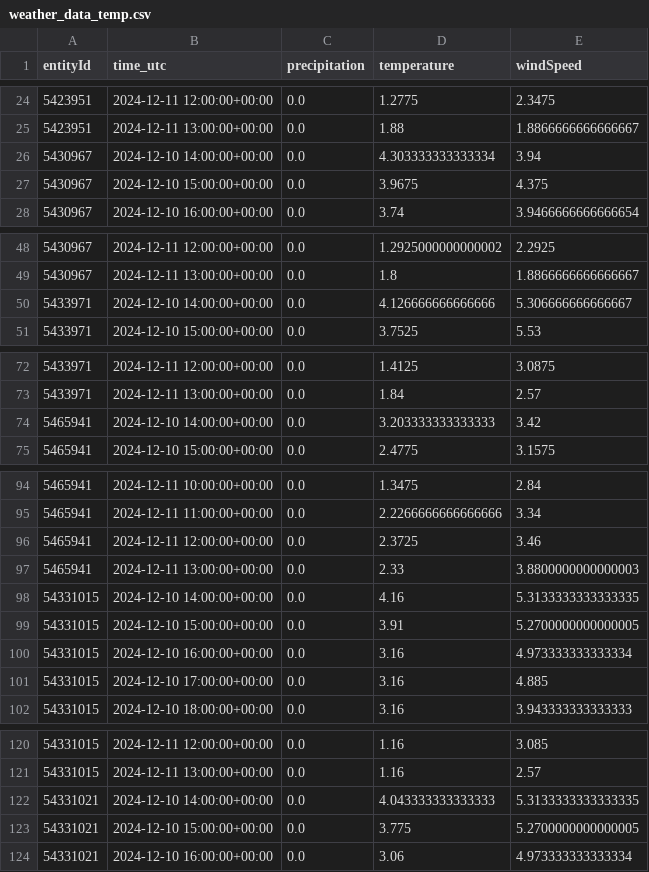
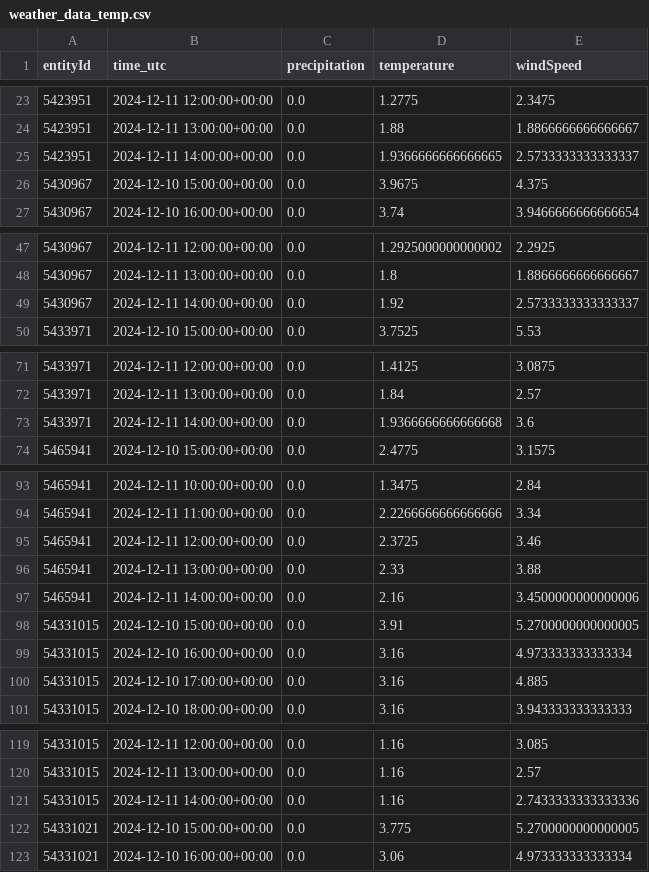
Before and after one commit to Claas99/sprottenflotte_pred_tool, a CSV file: data/weather_data_temp.csv, drawn as a sheet; only a part is shown, gaps mark what is left out; the diff covers the shown part only.

Commit message:
Update data/weather_data_temp.csv file

```diff
--- a/data/weather_data_temp.csv
+++ b/data/weather_data_temp.csv
@@ -25,3 +24,3 @@ entityId,time_utc,precipitation,temperature,windSpeed
 5423951,2024-12-11 13:00:00+00:00,0.0,1.88,1.8866666666666667
-5430967,2024-12-10 14:00:00+00:00,0.0,4.303333333333334,3.94
+5423951,2024-12-11 14:00:00+00:00,0.0,1.9366666666666665,2.5733333333333337
 5430967,2024-12-10 15:00:00+00:00,0.0,3.9675,4.375
@@ -49,3 +48,3 @@ entityId,time_utc,precipitation,temperature,windSpeed
 5430967,2024-12-11 13:00:00+00:00,0.0,1.8,1.8866666666666667
-5433971,2024-12-10 14:00:00+00:00,0.0,4.126666666666666,5.306666666666667
+5430967,2024-12-11 14:00:00+00:00,0.0,1.92,2.5733333333333337
 5433971,2024-12-10 15:00:00+00:00,0.0,3.7525,5.53
@@ -73,3 +72,3 @@ entityId,time_utc,precipitation,temperature,windSpeed
 5433971,2024-12-11 13:00:00+00:00,0.0,1.84,2.57
-5465941,2024-12-10 14:00:00+00:00,0.0,3.203333333333333,3.42
+5433971,2024-12-11 14:00:00+00:00,0.0,1.9366666666666668,3.6
 5465941,2024-12-10 15:00:00+00:00,0.0,2.4775,3.1575
@@ -96,4 +95,4 @@ entityId,time_utc,precipitation,temperature,windSpeed
 5465941,2024-12-11 12:00:00+00:00,0.0,2.3725,3.46
-5465941,2024-12-11 13:00:00+00:00,0.0,2.33,3.8800000000000003
-54331015,2024-12-10 14:00:00+00:00,0.0,4.16,5.3133333333333335
+5465941,2024-12-11 13:00:00+00:00,0.0,2.33,3.88
+5465941,2024-12-11 14:00:00+00:00,0.0,2.16,3.4500000000000006
 54331015,2024-12-10 15:00:00+00:00,0.0,3.91,5.2700000000000005
@@ -121,3 +120,3 @@ entityId,time_utc,precipitation,temperature,windSpeed
 54331015,2024-12-11 13:00:00+00:00,0.0,1.16,2.57
-54331021,2024-12-10 14:00:00+00:00,0.0,4.043333333333333,5.3133333333333335
+54331015,2024-12-11 14:00:00+00:00,0.0,1.16,2.7433333333333336
 54331021,2024-12-10 15:00:00+00:00,0.0,3.775,5.2700000000000005
```
Also changed, not shown: 2 added rows and 2 removed rows elsewhere in this file.
